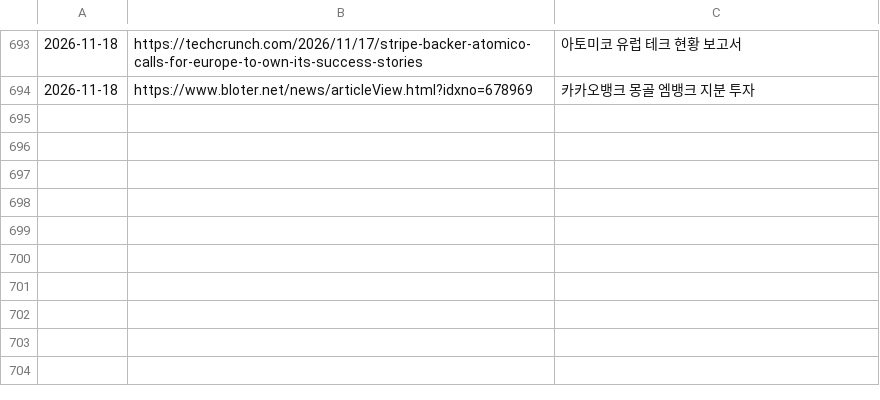
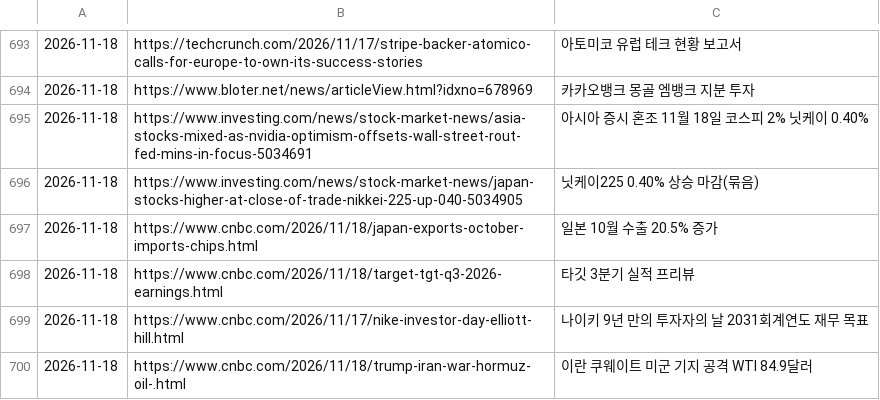
Before and after one commit to Jaesung-kim/it-news, a TSV file: data/seen.tsv, drawn as a sheet; only a part is shown, gaps mark what is left out.

Commit message:
news(stock-global): 2026-11-18 오후 17:00

```diff
--- a/data/seen.tsv
+++ b/data/seen.tsv
@@ -694 +694,7 @@
 2026-11-18	https://www.bloter.net/news/articleView.html?idxno=678969	카카오뱅크 몽골 엠뱅크 지분 투자
+2026-11-18	https://www.investing.com/news/stock-market-news/asia-stocks-mixed-as-nvidia-optimism-offsets-wall-street-rout-fed-mins-in-focus-5034691	아시아 증시 혼조 11월 18일 코스피 2% 닛케이 0.40%
+2026-11-18	https://www.investing.com/news/stock-market-news/japan-stocks-higher-at-close-of-trade-nikkei-225-up-040-5034905	닛케이225 0.40% 상승 마감(묶음)
+2026-11-18	https://www.cnbc.com/2026/11/18/japan-exports-october-imports-chips.html	일본 10월 수출 20.5% 증가
+2026-11-18	https://www.cnbc.com/2026/11/18/target-tgt-q3-2026-earnings.html	타깃 3분기 실적 프리뷰
+2026-11-18	https://www.cnbc.com/2026/11/17/nike-investor-day-elliott-hill.html	나이키 9년 만의 투자자의 날 2031회계연도 재무 목표
+2026-11-18	https://www.cnbc.com/2026/11/18/trump-iran-war-hormuz-oil-.html	이란 쿠웨이트 미군 기지 공격 WTI 84.9달러
```
Also changed, not shown: 7 other files.
